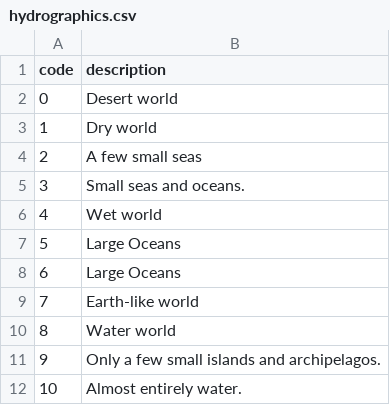
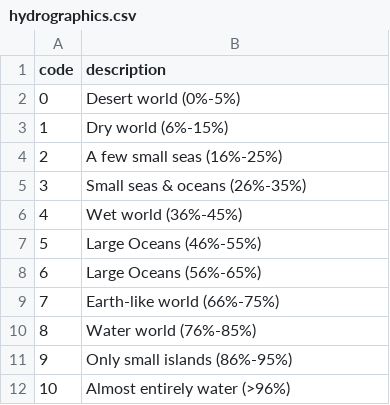
Before and after one commit to Absle/swt-gen, a CSV file: resources/tables/hydrographics.csv, drawn as a sheet.

Commit message:
Add world hydrographics selection

```diff
--- a/resources/tables/hydrographics.csv
+++ b/resources/tables/hydrographics.csv
@@ -1,12 +1,12 @@
 code,description
-0,"Desert world"
-1,"Dry world"
-2,"A few small seas"
-3,"Small seas and oceans."
-4,"Wet world"
-5,"Large Oceans"
-6,"Large Oceans"
-7,"Earth-like world"
-8,"Water world"
-9,"Only a few small islands and archipelagos."
-10,"Almost entirely water."
+0,"Desert world (0%-5%)"
+1,"Dry world (6%-15%)"
+2,"A few small seas (16%-25%)"
+3,"Small seas & oceans (26%-35%)"
+4,"Wet world (36%-45%)"
+5,"Large Oceans (46%-55%)"
+6,"Large Oceans (56%-65%)"
+7,"Earth-like world (66%-75%)"
+8,"Water world (76%-85%)"
+9,"Only small islands (86%-95%)"
+10,"Almost entirely water (>96%)"
```
Also changed, not shown: 2 other files.
